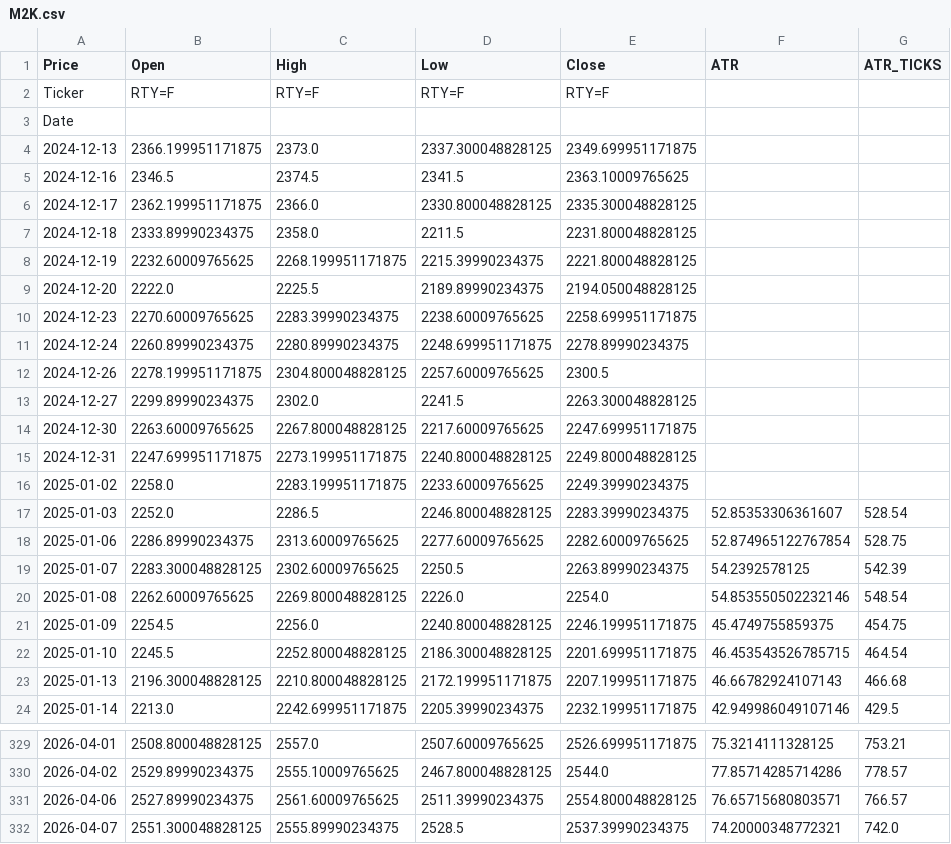
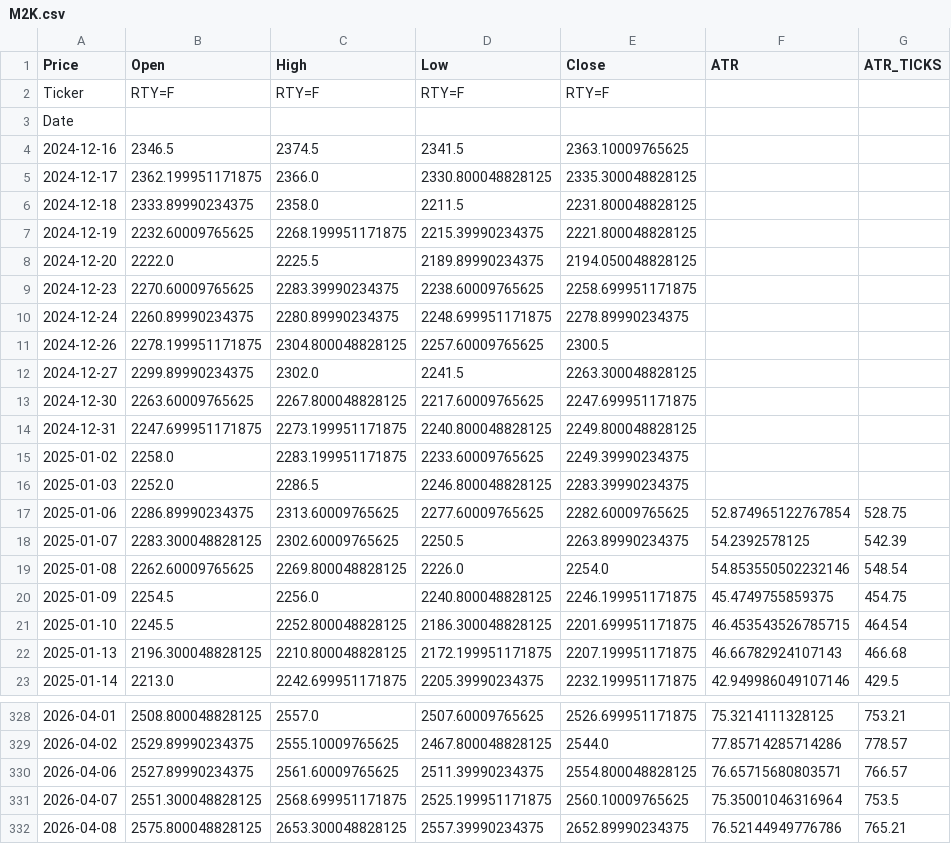
Before and after one commit to tusiklavan13/QuickLot, a CSV file: history/M2K.csv, drawn as a sheet; only a part is shown, gaps mark what is left out.

Commit message:
chore(history): update CSV + market-history.json

```diff
--- a/history/M2K.csv
+++ b/history/M2K.csv
@@ -3,3 +3,2 @@ Ticker,RTY=F,RTY=F,RTY=F,RTY=F,,
 Date,,,,,,
-2024-12-13,2366.199951171875,2373.0,2337.300048828125,2349.699951171875,,
 2024-12-16,2346.5,2374.5,2341.5,2363.10009765625,,
@@ -16,3 +15,3 @@ Date,,,,,,
 2025-01-02,2258.0,2283.199951171875,2233.60009765625,2249.39990234375,,
-2025-01-03,2252.0,2286.5,2246.800048828125,2283.39990234375,52.85353306361607,528.54
+2025-01-03,2252.0,2286.5,2246.800048828125,2283.39990234375,,
 2025-01-06,2286.89990234375,2313.60009765625,2277.60009765625,2282.60009765625,52.874965122767854,528.75
@@ -331,2 +330,3 @@ Date,,,,,,
 2026-04-06,2527.89990234375,2561.60009765625,2511.39990234375,2554.800048828125,76.65715680803571,766.57
-2026-04-07,2551.300048828125,2555.89990234375,2528.5,2537.39990234375,74.20000348772321,742.0
+2026-04-07,2551.300048828125,2568.699951171875,2525.199951171875,2560.10009765625,75.35001046316964,753.5
+2026-04-08,2575.800048828125,2653.300048828125,2557.39990234375,2652.89990234375,76.52144949776786,765.21
```
Also changed, not shown: history/GC.csv, history/HG.csv, 16 other files.
